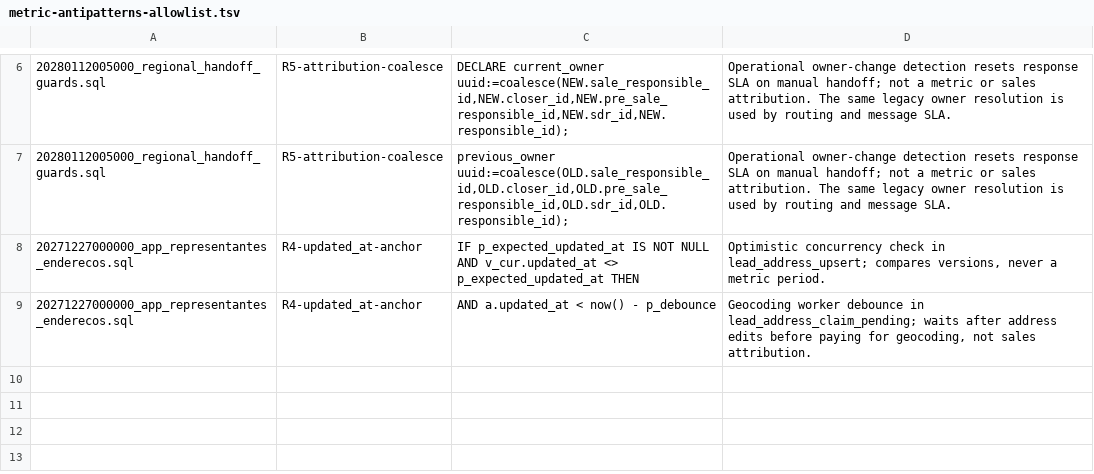
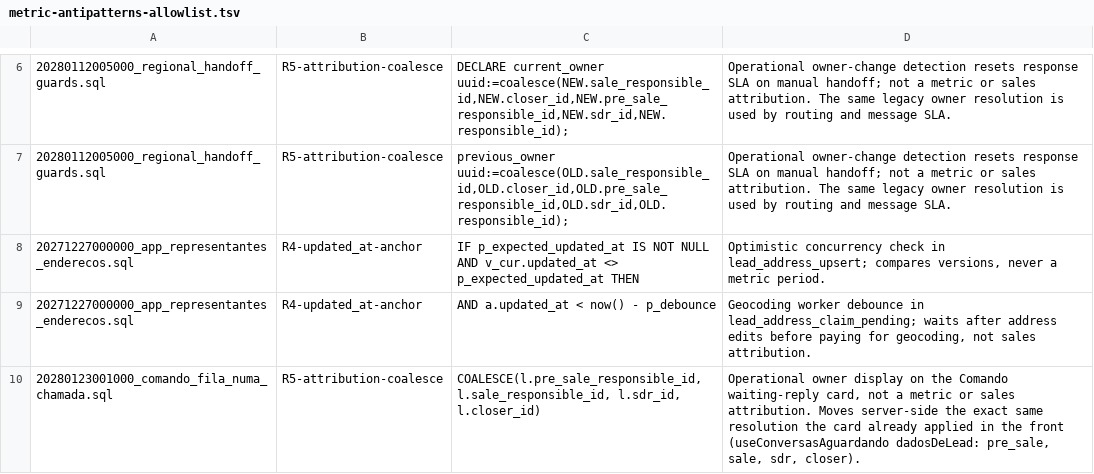
Before and after one commit to fabiomilennials1234-a11y/v8milennialsb2bv2, a TSV file: scripts/metric-antipatterns-allowlist.tsv, drawn as a sheet; only a part is shown, gaps mark what is left out; the diff names each change by its address in the sheet, - before the commit and + after, or states it on an @@ line.

```diff
--- a/scripts/metric-antipatterns-allowlist.tsv
+++ b/scripts/metric-antipatterns-allowlist.tsv
+row 10: 20280123001000_comando_fila_numa_chamada.sql | R5-attribution-coalesce | COALESCE(l.pre_sale_responsible_id, l.sale_responsible_id, l.sdr_id, l.closer_id) | Operational owner display on the Comando waiting-reply card, not a metric or sales attribution. Moves server-side the exact same resolution the card already applied in the front (useConversasAguardando dadosDeLead: pre_sale, sale, sdr, closer).
```
